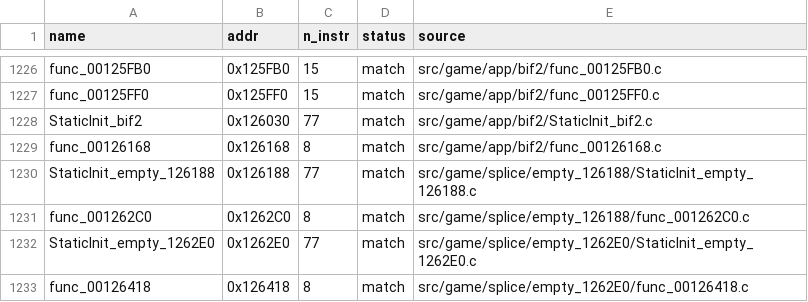
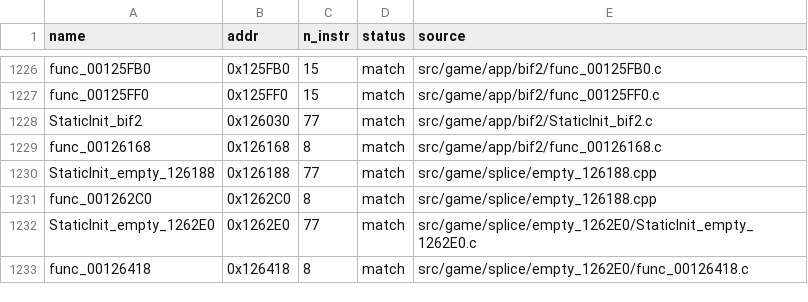
Before and after one commit to brc7/sly2-decomp, a CSV file: config/matched.csv, drawn as a sheet; only a part is shown, gaps mark what is left out.

```diff
--- a/config/matched.csv
+++ b/config/matched.csv
@@ -1229,4 +1229,4 @@ StaticInit_bif2,0x126030,77,match,src/game/app/bif2/StaticInit_bif2.c
 func_00126168,0x126168,8,match,src/game/app/bif2/func_00126168.c
-StaticInit_empty_126188,0x126188,77,match,src/game/splice/empty_126188/StaticInit_empty_126188.c
-func_001262C0,0x1262C0,8,match,src/game/splice/empty_126188/func_001262C0.c
+StaticInit_empty_126188,0x126188,77,match,src/game/splice/empty_126188.cpp
+func_001262C0,0x1262C0,8,match,src/game/splice/empty_126188.cpp
 StaticInit_empty_1262E0,0x1262E0,77,match,src/game/splice/empty_1262E0/StaticInit_empty_1262E0.c
```
Also changed, not shown: 4 other files.
